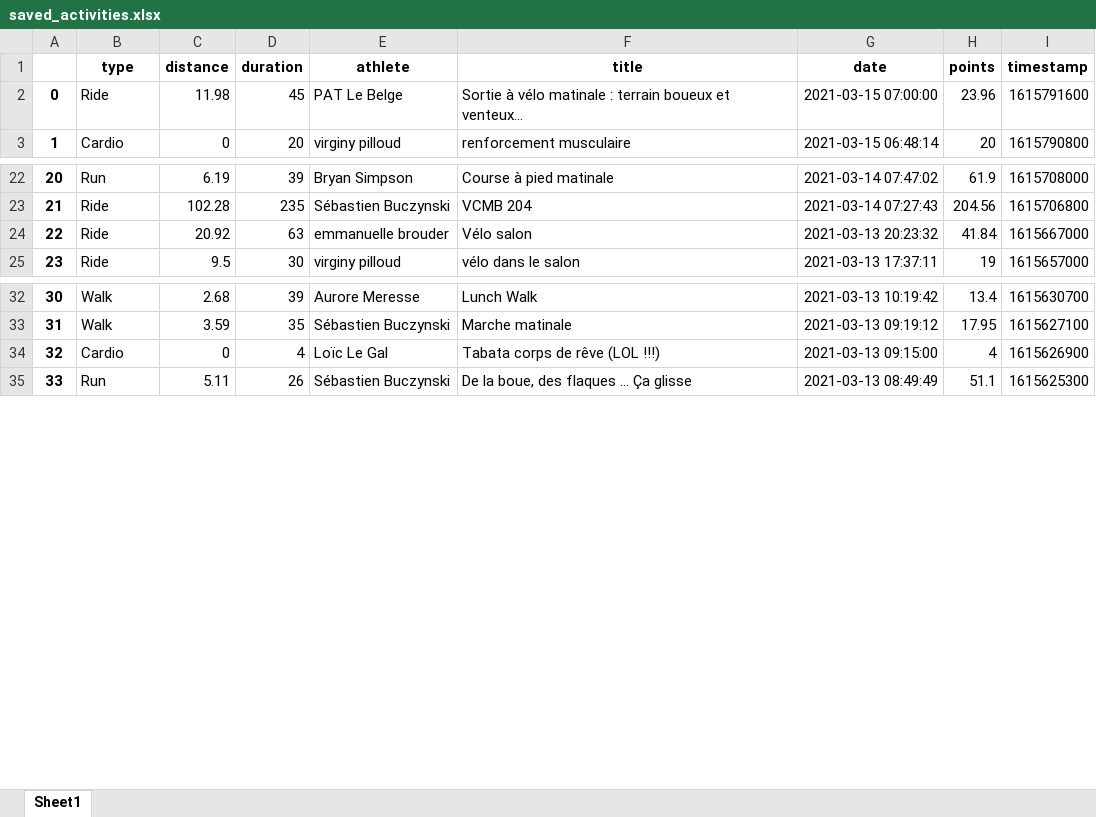
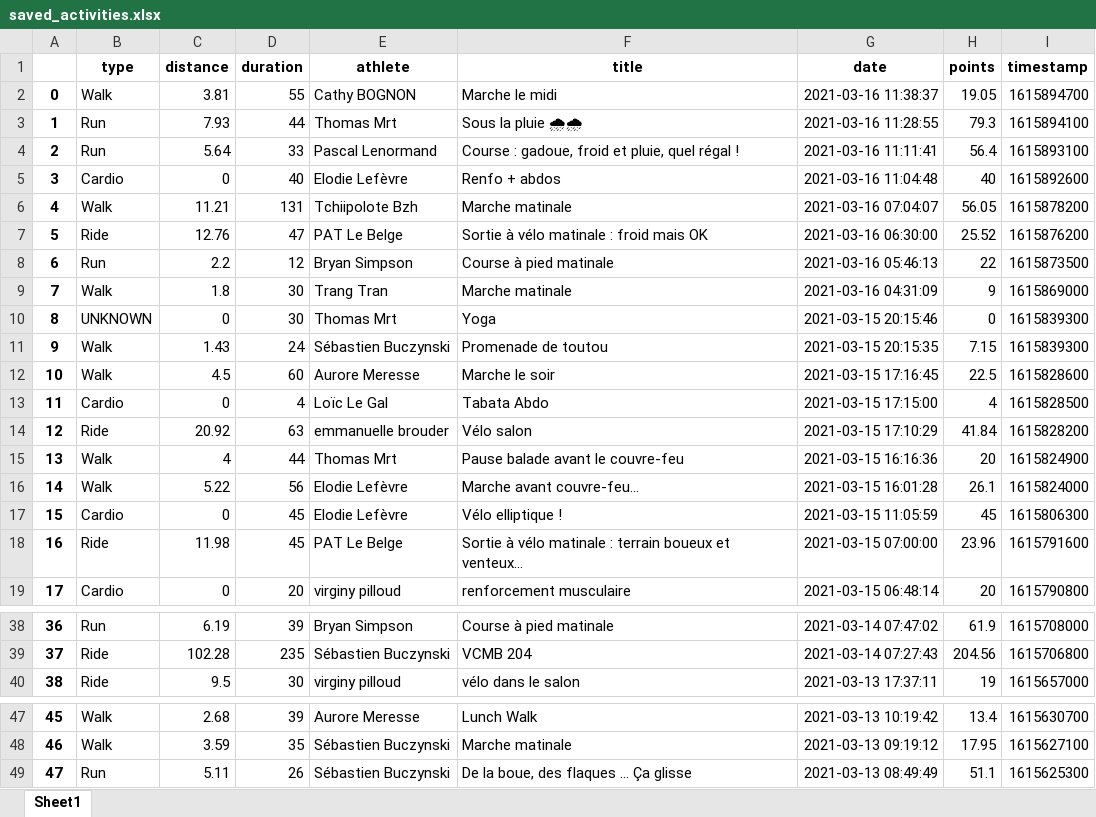
Before and after one commit to bcmb78/bcmb78.github.io, an Excel workbook: defi/saved_activities.xlsx, sheet Sheet1, drawn as a sheet; only a part is shown, gaps mark what is left out; values as stored, in another font and other column widths than the file's, no borders; removed rows and columns are numbered as before the commit, all else as after; the diff covers the shown part only; the diff names each change by its address in the sheet, - before the commit and + after, or states it on an @@ line.

```diff
--- a/defi/saved_activities.xlsx (sheet Sheet1)
+++ b/defi/saved_activities.xlsx (sheet Sheet1)
+row 2: 0 | Walk | 3.81 | 55 | Cathy BOGNON | Marche le midi | 2021-03-16 11:38:37 | 19.05 | 1615894700
+row 3: 1 | Run | 7.93 | 44 | Thomas Mrt | Sous la pluie 🌧🌧 | 2021-03-16 11:28:55 | 79.3 | 1615894100
+row 4: 2 | Run | 5.64 | 33 | Pascal Lenormand | Course : gadoue, froid et pluie, quel régal ! | 2021-03-16 11:11:41 | 56.4 | 1615893100
+row 5: 3 | Cardio | 0 | 40 | Elodie Lefèvre | Renfo + abdos | 2021-03-16 11:04:48 | 40 | 1615892600
+row 6: 4 | Walk | 11.21 | 131 | Tchiipolote Bzh | Marche matinale | 2021-03-16 07:04:07 | 56.05 | 1615878200
+row 7: 5 | Ride | 12.76 | 47 | PAT Le Belge | Sortie à vélo matinale : froid mais OK | 2021-03-16 06:30:00 | 25.52 | 1615876200
+row 8: 6 | Run | 2.2 | 12 | Bryan Simpson | Course à pied matinale | 2021-03-16 05:46:13 | 22 | 1615873500
+row 9: 7 | Walk | 1.8 | 30 | Trang Tran | Marche matinale | 2021-03-16 04:31:09 | 9 | 1615869000
+row 10: 8 | UNKNOWN | 0 | 30 | Thomas Mrt | Yoga | 2021-03-15 20:15:46 | 0 | 1615839300
+row 11: 9 | Walk | 1.43 | 24 | Sébastien Buczynski | Promenade de toutou | 2021-03-15 20:15:35 | 7.15 | 1615839300
+row 12: 10 | Walk | 4.5 | 60 | Aurore Meresse | Marche le soir | 2021-03-15 17:16:45 | 22.5 | 1615828600
+row 13: 11 | Cardio | 0 | 4 | Loïc Le Gal | Tabata Abdo | 2021-03-15 17:15:00 | 4 | 1615828500
+row 14: 12 | Ride | 20.92 | 63 | emmanuelle brouder | Vélo salon | 2021-03-15 17:10:29 | 41.84 | 1615828200
+row 15: 13 | Walk | 4 | 44 | Thomas Mrt | Pause balade avant le couvre-feu | 2021-03-15 16:16:36 | 20 | 1615824900
+row 16: 14 | Walk | 5.22 | 56 | Elodie Lefèvre | Marche avant couvre-feu... | 2021-03-15 16:01:28 | 26.1 | 1615824000
+row 17: 15 | Cardio | 0 | 45 | Elodie Lefèvre | Vélo elliptique ! | 2021-03-15 11:05:59 | 45 | 1615806300
@@ column A renumbered from row 18 down @@
-row 24: 22 | Ride | 20.92 | 63 | emmanuelle brouder | Vélo salon | 2021-03-13 20:23:32 | 41.84 | 1615667000
-row 34: 32 | Cardio | 0 | 4 | Loïc Le Gal | Tabata corps de rêve (LOL !!!) | 2021-03-13 09:15:00 | 4 | 1615626900
```
Also changed, not shown: 2 removed rows and 1 edited cell elsewhere in this sheet, defi/equipes.xlsx, 3 other files.
